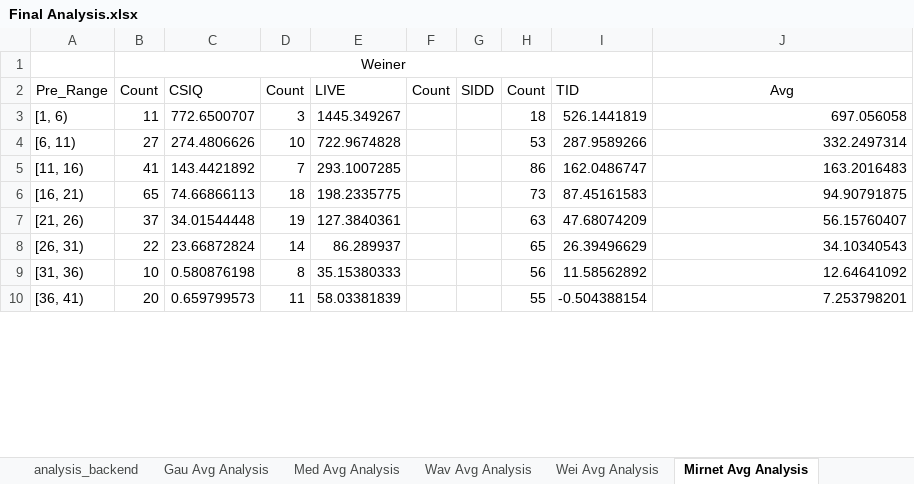
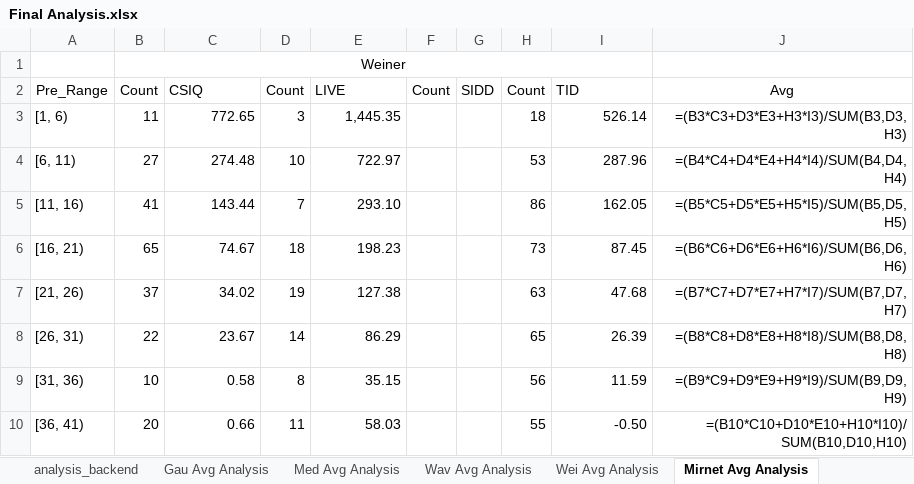
Before and after one commit to TejasParse/image-denoising-analysis, an Excel workbook: Final Analysis.xlsx, sheet Mirnet Avg Analysis, drawn as a sheet; only a part is shown; values as stored, in another font and other column widths than the file's, no borders; formulas without a stored value are shown as written; charts and pictures not drawn; the diff covers the shown part only; the diff names each change by its address in the sheet, - before the commit and + after, or states it on an @@ line.

```diff
--- a/Final Analysis.xlsx (sheet Mirnet Avg Analysis)
+++ b/Final Analysis.xlsx (sheet Mirnet Avg Analysis)
-C3: 772.6500707
+C3: 772.65
-E3: 1445.349267
+E3: 1,445.35
-I3: 526.1441819
+I3: 526.14
-J3: 697.056058
+J3: =(B3*C3+D3*E3+H3*I3)/SUM(B3,D3,H3)
-C4: 274.4806626
+C4: 274.48
-E4: 722.9674828
+E4: 722.97
-I4: 287.9589266
+I4: 287.96
-J4: 332.2497314
+J4: =(B4*C4+D4*E4+H4*I4)/SUM(B4,D4,H4)
-C5: 143.4421892
+C5: 143.44
-E5: 293.1007285
+E5: 293.10
-I5: 162.0486747
+I5: 162.05
-J5: 163.2016483
+J5: =(B5*C5+D5*E5+H5*I5)/SUM(B5,D5,H5)
-C6: 74.66866113
+C6: 74.67
-E6: 198.2335775
+E6: 198.23
-I6: 87.45161583
+I6: 87.45
-J6: 94.90791875
+J6: =(B6*C6+D6*E6+H6*I6)/SUM(B6,D6,H6)
-C7: 34.01544448
+C7: 34.02
-E7: 127.3840361
+E7: 127.38
-I7: 47.68074209
+I7: 47.68
-J7: 56.15760407
+J7: =(B7*C7+D7*E7+H7*I7)/SUM(B7,D7,H7)
-C8: 23.66872824
+C8: 23.67
-E8: 86.289937
+E8: 86.29
-I8: 26.39496629
+I8: 26.39
-J8: 34.10340543
+J8: =(B8*C8+D8*E8+H8*I8)/SUM(B8,D8,H8)
-C9: 0.580876198
+C9: 0.58
-E9: 35.15380333
+E9: 35.15
-I9: 11.58562892
+I9: 11.59
-J9: 12.64641092
+J9: =(B9*C9+D9*E9+H9*I9)/SUM(B9,D9,H9)
-C10: 0.659799573
+C10: 0.66
-E10: 58.03381839
+E10: 58.03
-I10: -0.504388154
+I10: -0.50
-J10: 7.253798201
+J10: =(B10*C10+D10*E10+H10*I10)/SUM(B10,D10,H10)
```
Also changed, not shown: 58 edited cells elsewhere in this sheet, sheet output_tid, sheet Final Analysis, sheet output_live, sheet output_csiq, sheet output_sidd, sheet Wav Avg Analysis, 4 more sheets, charts or pictures, 2 other files.
